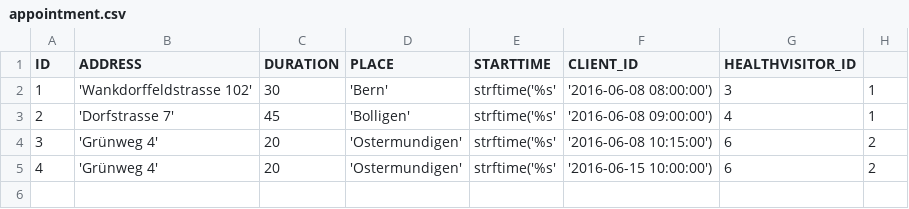
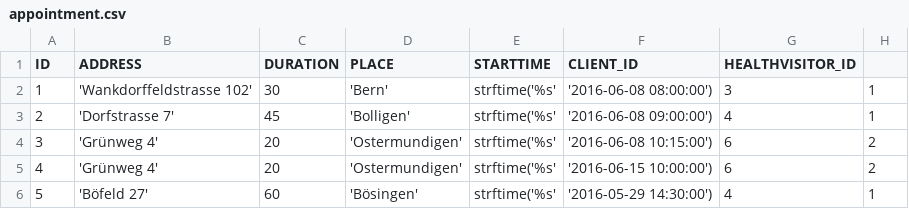
Before and after one commit to audef1/ch.bfh.bti7081.s2016.purple, a CSV file: import/appointment.csv, drawn as a sheet.

```diff
--- a/import/appointment.csv
+++ b/import/appointment.csv
@@ -5 +5,2 @@ ID,ADDRESS,DURATION,PLACE,STARTTIME,CLIENT_ID,HEALTHVISITOR_ID
 4, 'Grünweg 4', 20, 'Ostermundigen', strftime('%s', '2016-06-15 10:00:00'), 6, 2
+5, 'Böfeld 27', 60, 'Bösingen', strftime('%s', '2016-05-29 14:30:00'), 4, 1
```
Also changed, not shown: 6 other files.
